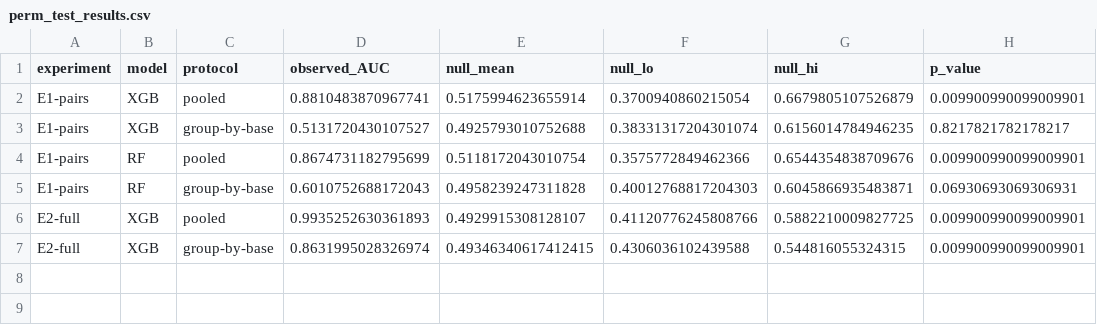
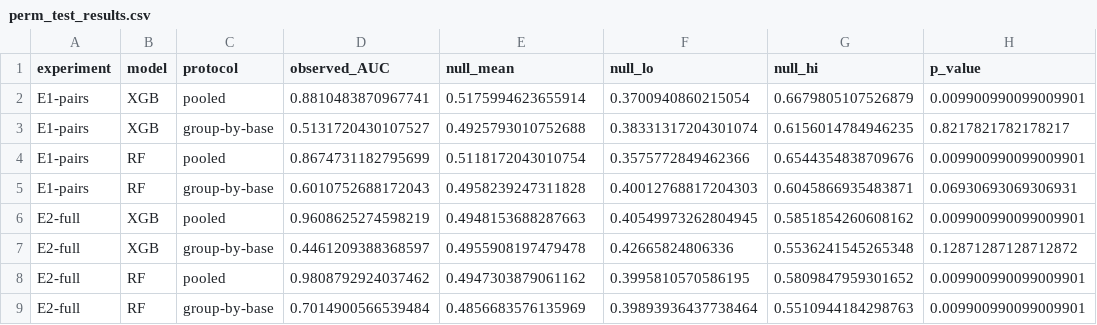
Before and after one commit to ver1117fhjd/ht-eval-artifact, a CSV file: artifact/results/perm_test_results.csv, drawn as a sheet.

Commit message:
Regenerate all dependent results from corrected golden-class matrices; sanitize machine paths

```diff
--- a/artifact/results/perm_test_results.csv
+++ b/artifact/results/perm_test_results.csv
@@ -5,3 +5,5 @@ E1-pairs,RF,pooled,0.8674731182795699,0.5118172043010754,0.3575772849462366,0.65
 E1-pairs,RF,group-by-base,0.6010752688172043,0.4958239247311828,0.40012768817204303,0.6045866935483871,0.06930693069306931
-E2-full,XGB,pooled,0.9935252630361893,0.4929915308128107,0.41120776245808766,0.5882210009827725,0.009900990099009901
-E2-full,XGB,group-by-base,0.8631995028326974,0.49346340617412415,0.4306036102439588,0.544816055324315,0.009900990099009901
+E2-full,XGB,pooled,0.9608625274598219,0.4948153688287663,0.40549973262804945,0.5851854260608162,0.009900990099009901
+E2-full,XGB,group-by-base,0.4461209388368597,0.4955908197479478,0.42665824806336,0.5536241545265348,0.12871287128712872
+E2-full,RF,pooled,0.9808792924037462,0.4947303879061162,0.3995810570586195,0.5809847959301652,0.009900990099009901
+E2-full,RF,group-by-base,0.7014900566539484,0.4856683576135969,0.39893936437738464,0.5510944184298763,0.009900990099009901
```
Also changed, not shown: artifact/results/family_xgb.csv, artifact/results/lit_baseline_results.csv, 46 other files.
